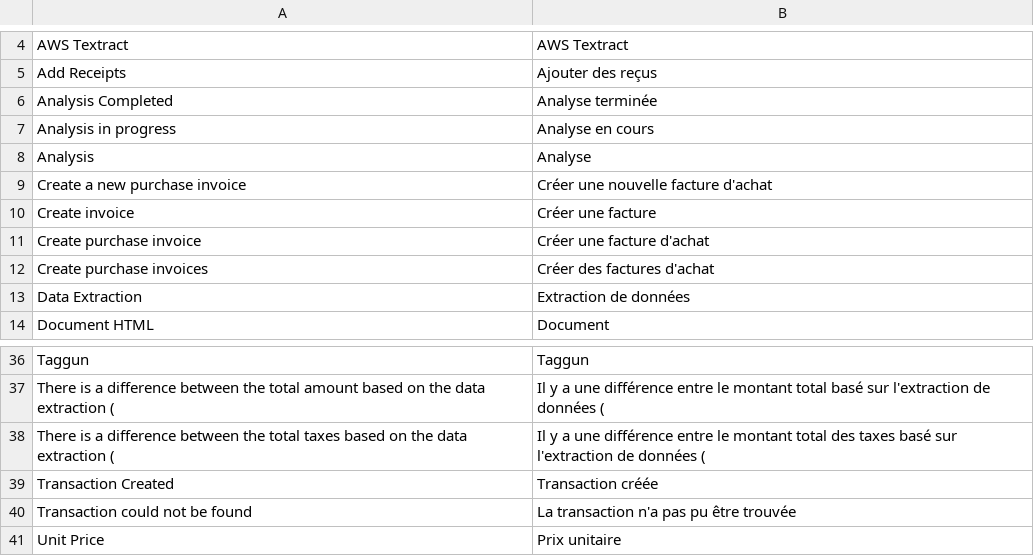
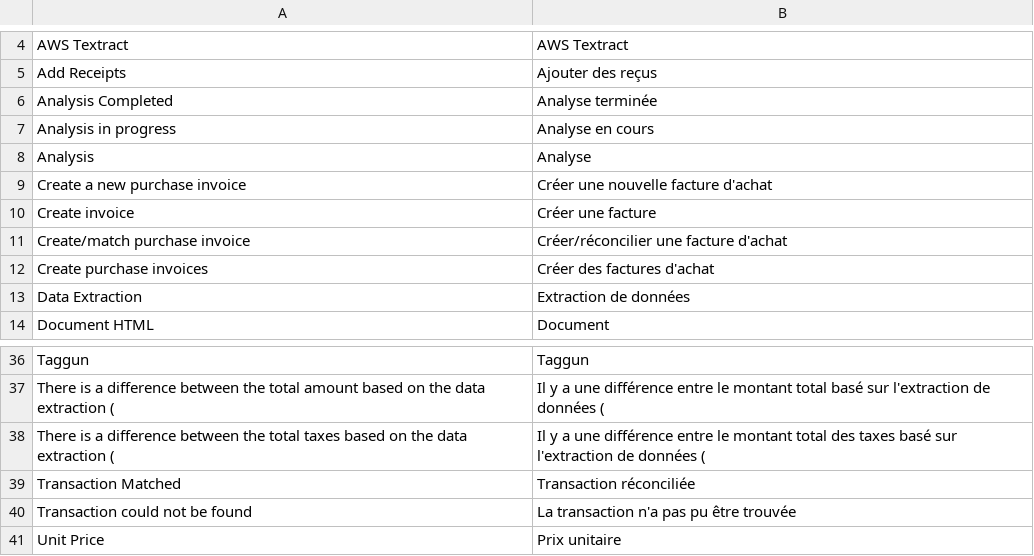
Before and after one commit to dokos-io/ocr, a CSV file: ocr/translations/fr.csv, drawn as a sheet; only a part is shown, gaps mark what is left out.

Commit message:
fix: Improve error handling while creating invoices

```diff
--- a/ocr/translations/fr.csv
+++ b/ocr/translations/fr.csv
@@ -10,3 +10,3 @@ Create a new purchase invoice,Créer une nouvelle facture d'achat,
 Create invoice,Créer une facture,
-Create purchase invoice,Créer une facture d'achat,
+Create/match purchase invoice,Créer/réconcilier une facture d'achat,
 Create purchase invoices,Créer des factures d'achat,
@@ -38,3 +38,3 @@ There is a difference between the total amount based on the data extraction (,Il
 There is a difference between the total taxes based on the data extraction (,Il y a une différence entre le montant total des taxes basé sur l'extraction de données (,
-Transaction Created,Transaction créée,
+Transaction Matched,Transaction réconciliée,
 Transaction could not be found,La transaction n'a pas pu être trouvée,
```
Also changed, not shown: 5 other files.
